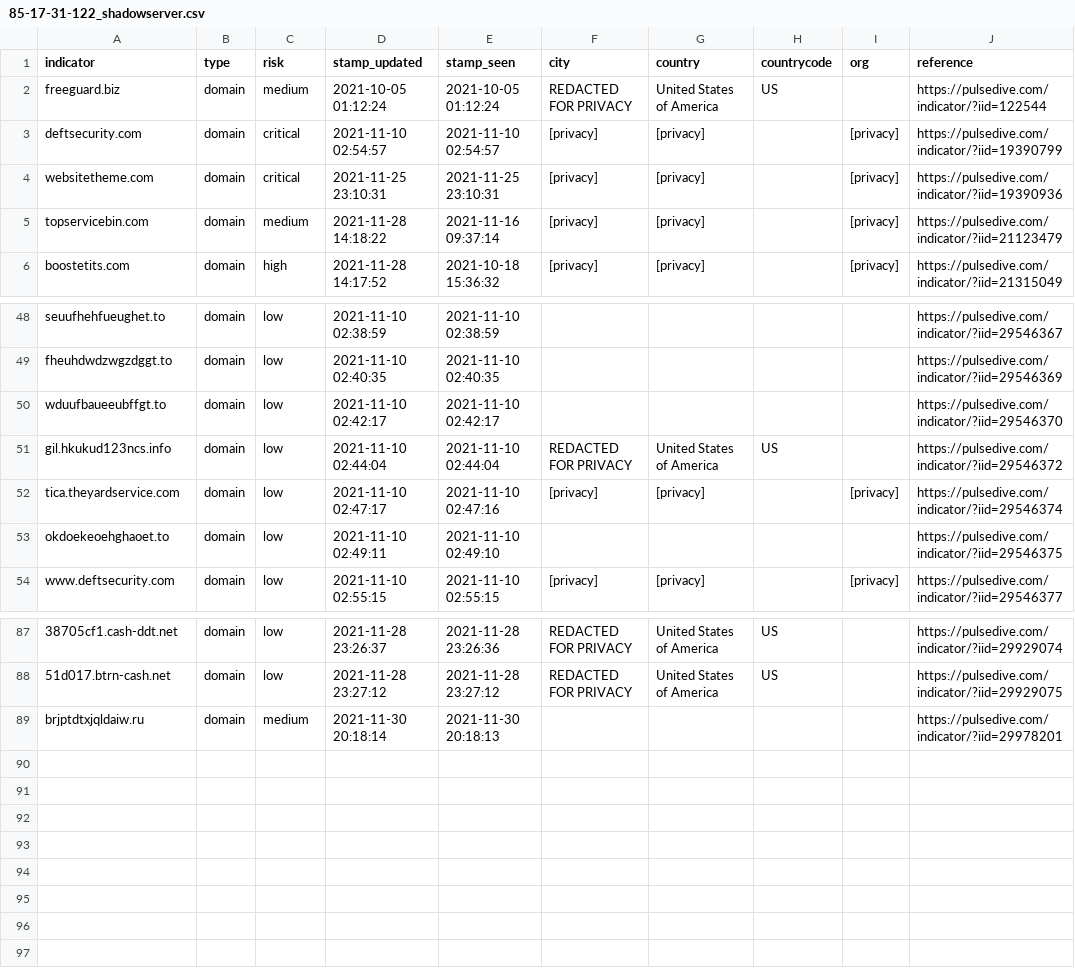
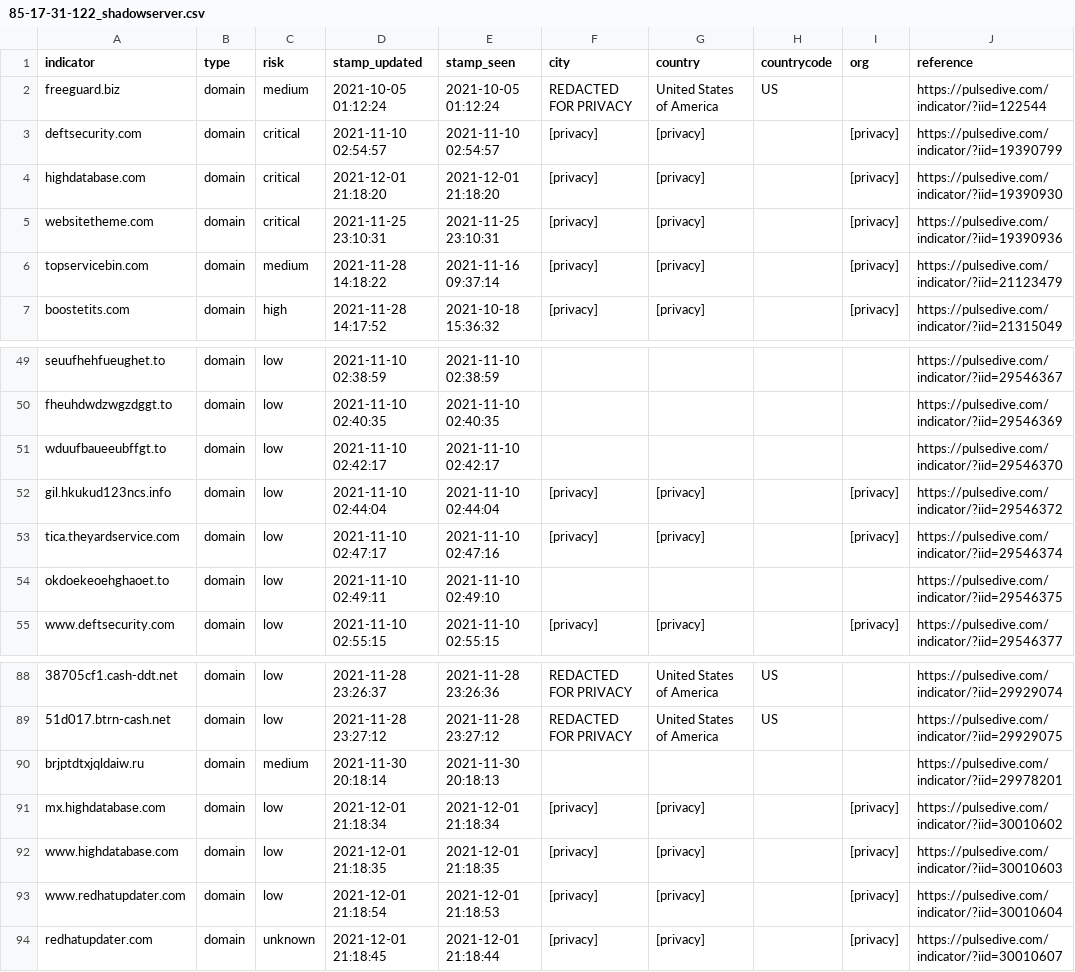
Before and after one commit to idunno101/Hosts_That_idunno, a CSV file: fetch-api-data-action/85-17-31-122_shadowserver.csv, drawn as a sheet; only a part is shown, gaps mark what is left out; addresses are those after the commit; the diff names each change by its address in the sheet, - before the commit and + after, or states it on an @@ line.

```diff
--- a/fetch-api-data-action/85-17-31-122_shadowserver.csv
+++ b/fetch-api-data-action/85-17-31-122_shadowserver.csv
+row 4: highdatabase.com | domain | critical | 2021-12-01 21:18:20 | 2021-12-01 21:18:20 | [privacy] | [privacy] |  | [privacy] | https://pulsedive.com/indicator/?iid=19390930
-F52 (city): REDACTED FOR PRIVACY
+F52 (city): [privacy]
-G52 (country): United States of America
+G52 (country): [privacy]
-H52 (countrycode): US
+H52 (countrycode): (empty)
-I52 (org): (empty)
+I52 (org): [privacy]
+row 91: mx.highdatabase.com | domain | low | 2021-12-01 21:18:34 | 2021-12-01 21:18:34 | [privacy] | [privacy] |  | [privacy] | https://pulsedive.com/indicator/?iid=30010602
+row 92: www.highdatabase.com | domain | low | 2021-12-01 21:18:35 | 2021-12-01 21:18:35 | [privacy] | [privacy] |  | [privacy] | https://pulsedive.com/indicator/?iid=30010603
+row 93: www.redhatupdater.com | domain | low | 2021-12-01 21:18:54 | 2021-12-01 21:18:53 | [privacy] | [privacy] |  | [privacy] | https://pulsedive.com/indicator/?iid=30010604
+row 94: redhatupdater.com | domain | unknown | 2021-12-01 21:18:45 | 2021-12-01 21:18:44 | [privacy] | [privacy] |  | [privacy] | https://pulsedive.com/indicator/?iid=30010607
```
Also changed, not shown: 1 other file.
